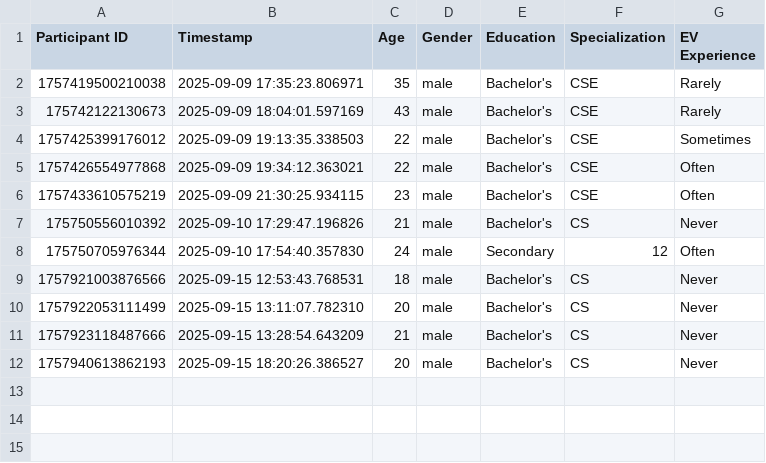
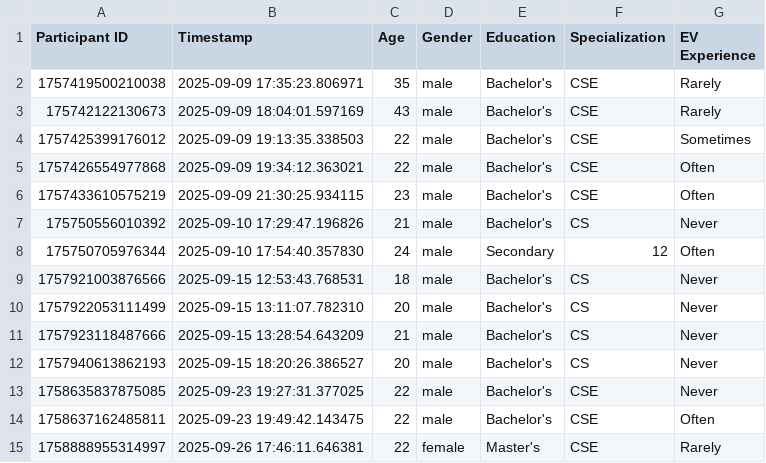
Before and after one commit to adityasha729/EV_Charging, a CSV file: demographics.csv, drawn as a sheet.

```diff
--- a/demographics.csv
+++ b/demographics.csv
@@ -12 +12,4 @@ Participant ID,Timestamp,Age,Gender,Education,Specialization,EV Experience
 1757940613862193,2025-09-15 18:20:26.386527,20,male,Bachelor's,CS,Never
+1758635837875085,2025-09-23 19:27:31.377025,22,male,Bachelor's,CSE,Never
+1758637162485811,2025-09-23 19:49:42.143475,22,male,Bachelor's,CSE,Often
+1758888955314997,2025-09-26 17:46:11.646381,22,female,Master's,CSE,Rarely
```
Also changed, not shown: eye_data_with_marker/eye_data_unknown.csv, interaction_data.csv, 7 other files.
